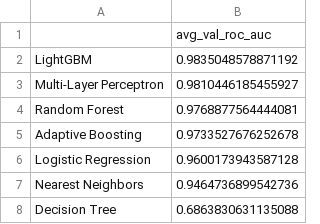
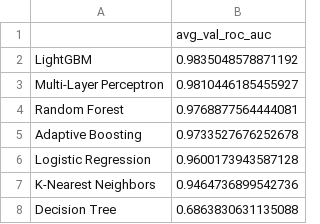
Before and after one commit to domi-bryan/bt4012-kaggle-competition, a CSV file: experiment_results/model_exploration.csv, drawn as a sheet.

Commit message:
Changed "Nearest Neighbours" to "K-Nearest Neighbours"

```diff
--- a/experiment_results/model_exploration.csv
+++ b/experiment_results/model_exploration.csv
@@ -6,3 +6,3 @@ Adaptive Boosting,0.9733527676252678
 Logistic Regression,0.9600173943587128
-Nearest Neighbors,0.9464736899542736
+K-Nearest Neighbors,0.9464736899542736
 Decision Tree,0.6863830631135088
```
Also changed, not shown: 1 other file.
